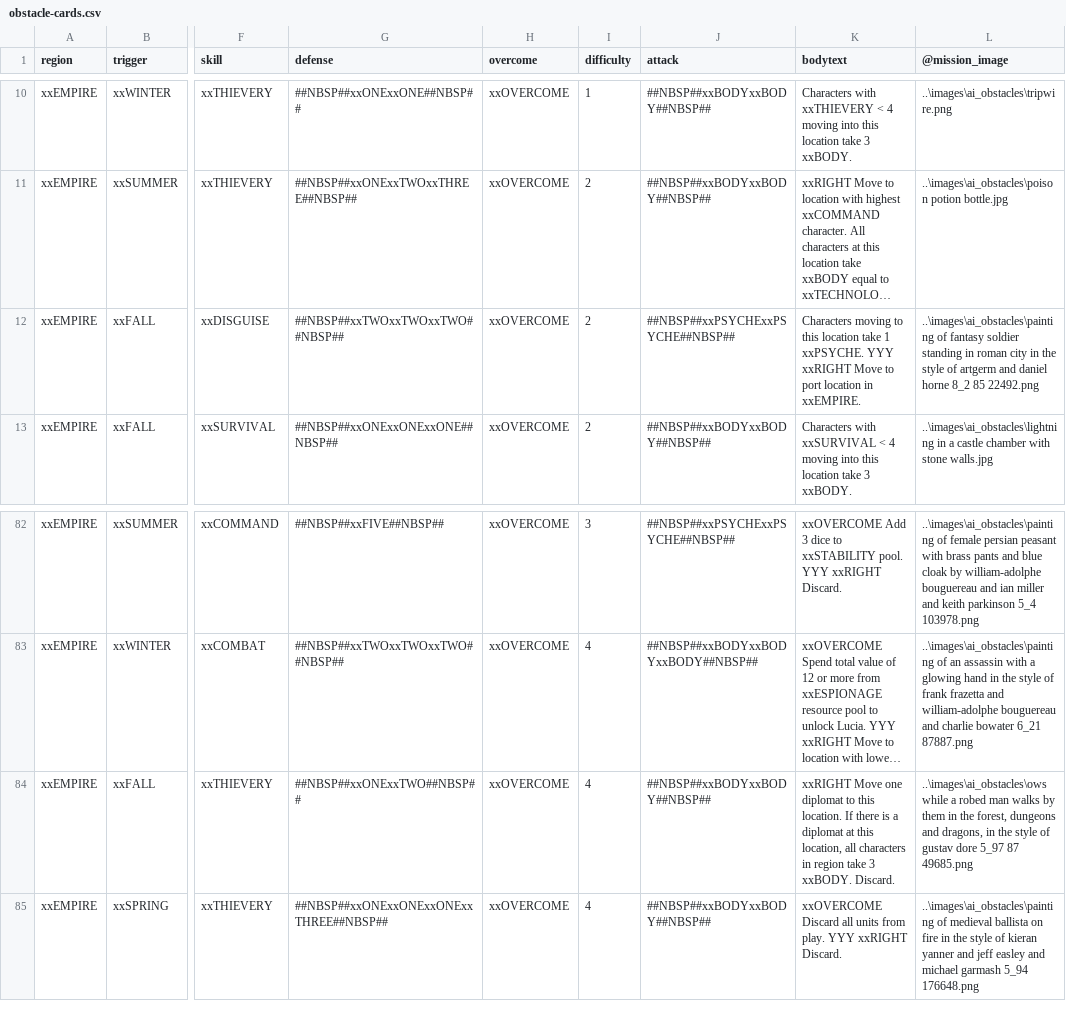
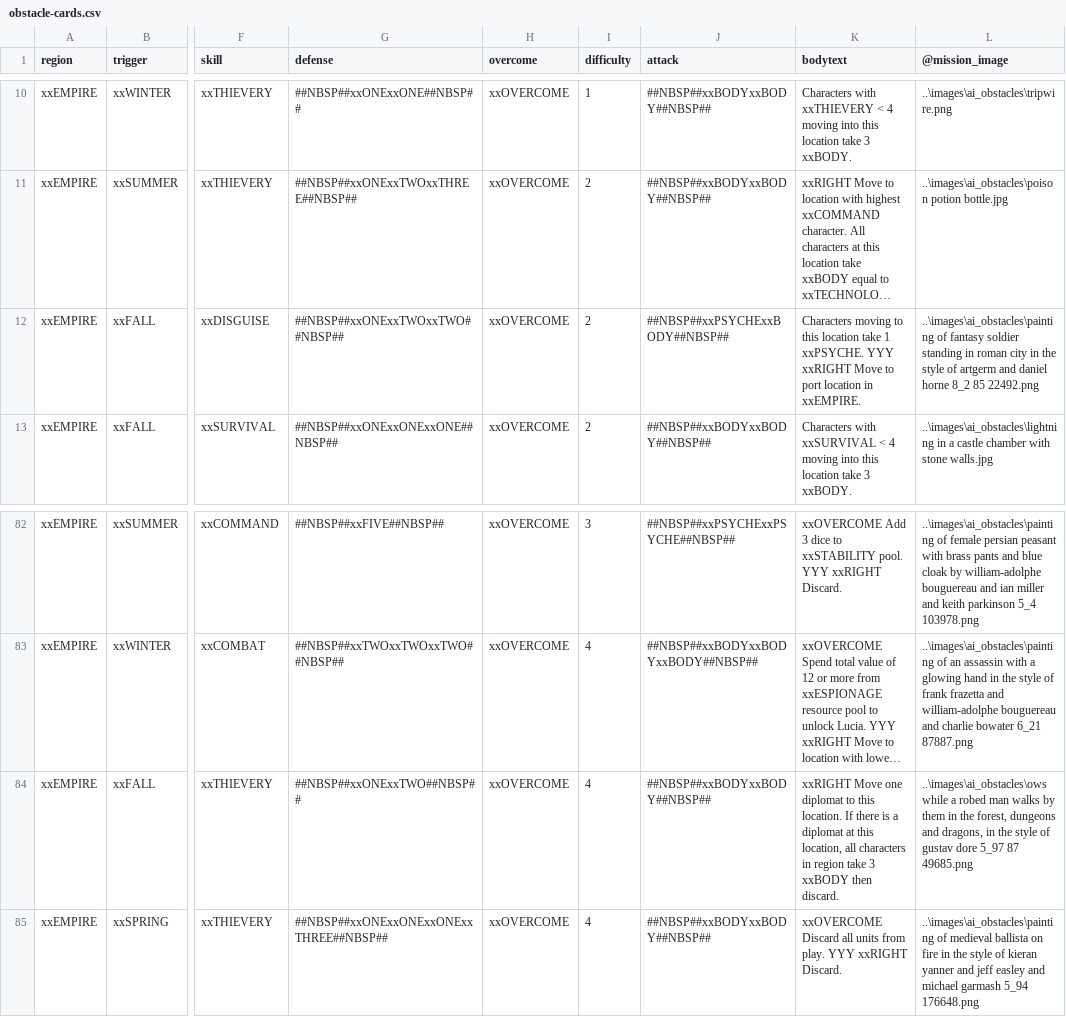
Before and after one commit to ziapeltagames/six-winters, a CSV file: csv/obstacle-cards.csv, drawn as a sheet; only a part is shown, gaps mark what is left out; long unchanged cells end in …; the diff names each change by its address in the sheet, - before the commit and + after, or states it on an @@ line.

Commit message:
initial check-in of mission cards

```diff
--- a/csv/obstacle-cards.csv
+++ b/csv/obstacle-cards.csv
-G12 (defense): ##NBSP##xxTWOxxTWOxxTWO##NBSP##
+G12 (defense): ##NBSP##xxONExxTWOxxTWO##NBSP##
-J12 (attack): ##NBSP##xxPSYCHExxPSYCHE##NBSP##
+J12 (attack): ##NBSP##xxPSYCHExxBODY##NBSP##
-K84 (bodytext): …take 3 xxBODY. Discard.
+K84 (bodytext): …take 3 xxBODY then discard.
```
Also changed, not shown: csv/character-abilities.csv, 4 other files.
